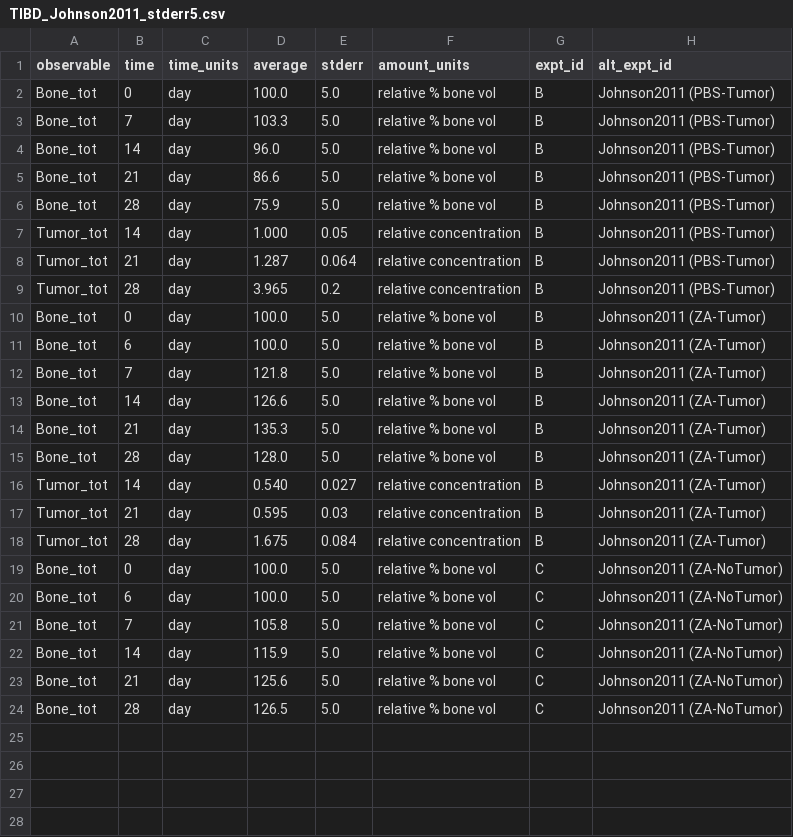
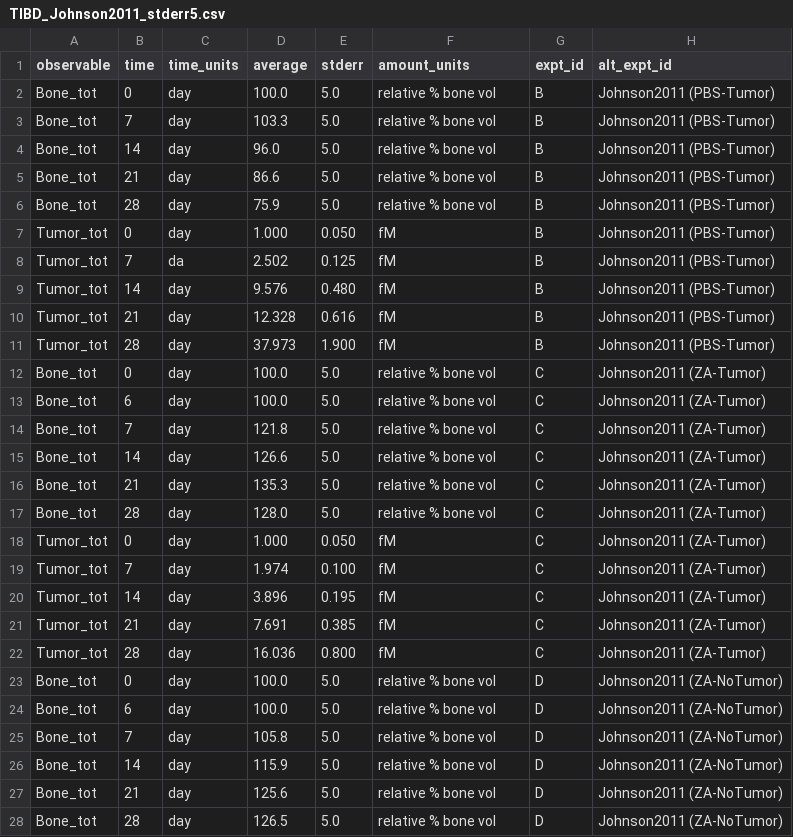
Before and after one commit to SysBioCollab-UArk/TIBD_microenvironment, a CSV file: DATA/TIBD_Johnson2011_stderr5.csv, drawn as a sheet.

```diff
--- a/DATA/TIBD_Johnson2011_stderr5.csv
+++ b/DATA/TIBD_Johnson2011_stderr5.csv
@@ -6,19 +6,23 @@ Bone_tot,21,day,86.6,5.0,relative % bone vol,B,Johnson2011 (PBS-Tumor)
 Bone_tot,28,day,75.9,5.0,relative % bone vol,B,Johnson2011 (PBS-Tumor)
-Tumor_tot,14,day,1.000,0.05,relative concentration,B,Johnson2011 (PBS-Tumor)
-Tumor_tot,21,day,1.287,0.064,relative concentration,B,Johnson2011 (PBS-Tumor)
-Tumor_tot,28,day,3.965,0.2,relative concentration,B,Johnson2011 (PBS-Tumor)
-Bone_tot,0,day,100.0,5.0,relative % bone vol,B,Johnson2011 (ZA-Tumor)
-Bone_tot,6,day,100.0,5.0,relative % bone vol,B,Johnson2011 (ZA-Tumor)
-Bone_tot,7,day,121.8,5.0,relative % bone vol,B,Johnson2011 (ZA-Tumor)
-Bone_tot,14,day,126.6,5.0,relative % bone vol,B,Johnson2011 (ZA-Tumor)
-Bone_tot,21,day,135.3,5.0,relative % bone vol,B,Johnson2011 (ZA-Tumor)
-Bone_tot,28,day,128.0,5.0,relative % bone vol,B,Johnson2011 (ZA-Tumor)
-Tumor_tot,14,day,0.540,0.027,relative concentration,B,Johnson2011 (ZA-Tumor)
-Tumor_tot,21,day,0.595,0.03,relative concentration,B,Johnson2011 (ZA-Tumor)
-Tumor_tot,28,day,1.675,0.084,relative concentration,B,Johnson2011 (ZA-Tumor)
-Bone_tot,0,day,100.0,5.0,relative % bone vol,C,Johnson2011 (ZA-NoTumor)
-Bone_tot,6,day,100.0,5.0,relative % bone vol,C,Johnson2011 (ZA-NoTumor)
-Bone_tot,7,day,105.8,5.0,relative % bone vol,C,Johnson2011 (ZA-NoTumor)
-Bone_tot,14,day,115.9,5.0,relative % bone vol,C,Johnson2011 (ZA-NoTumor)
-Bone_tot,21,day,125.6,5.0,relative % bone vol,C,Johnson2011 (ZA-NoTumor)
-Bone_tot,28,day,126.5,5.0,relative % bone vol,C,Johnson2011 (ZA-NoTumor)
+Tumor_tot,0,day,1.000,0.050,fM,B,Johnson2011 (PBS-Tumor)
+Tumor_tot,7,da,2.502,0.125,fM,B,Johnson2011 (PBS-Tumor)
+Tumor_tot,14,day,9.576,0.480,fM,B,Johnson2011 (PBS-Tumor)
+Tumor_tot,21,day,12.328,0.616,fM,B,Johnson2011 (PBS-Tumor)
+Tumor_tot,28,day,37.973,1.900,fM,B,Johnson2011 (PBS-Tumor)
+Bone_tot,0,day,100.0,5.0,relative % bone vol,C,Johnson2011 (ZA-Tumor)
+Bone_tot,6,day,100.0,5.0,relative % bone vol,C,Johnson2011 (ZA-Tumor)
+Bone_tot,7,day,121.8,5.0,relative % bone vol,C,Johnson2011 (ZA-Tumor)
+Bone_tot,14,day,126.6,5.0,relative % bone vol,C,Johnson2011 (ZA-Tumor)
+Bone_tot,21,day,135.3,5.0,relative % bone vol,C,Johnson2011 (ZA-Tumor)
+Bone_tot,28,day,128.0,5.0,relative % bone vol,C,Johnson2011 (ZA-Tumor)
+Tumor_tot,0,day,1.000,0.050,fM,C,Johnson2011 (ZA-Tumor)
+Tumor_tot,7,day,1.974,0.100,fM,C,Johnson2011 (ZA-Tumor)
+Tumor_tot,14,day,3.896,0.195,fM,C,Johnson2011 (ZA-Tumor)
+Tumor_tot,21,day,7.691,0.385,fM,C,Johnson2011 (ZA-Tumor)
+Tumor_tot,28,day,16.036,0.800,fM,C,Johnson2011 (ZA-Tumor)
+Bone_tot,0,day,100.0,5.0,relative % bone vol,D,Johnson2011 (ZA-NoTumor)
+Bone_tot,6,day,100.0,5.0,relative % bone vol,D,Johnson2011 (ZA-NoTumor)
+Bone_tot,7,day,105.8,5.0,relative % bone vol,D,Johnson2011 (ZA-NoTumor)
+Bone_tot,14,day,115.9,5.0,relative % bone vol,D,Johnson2011 (ZA-NoTumor)
+Bone_tot,21,day,125.6,5.0,relative % bone vol,D,Johnson2011 (ZA-NoTumor)
+Bone_tot,28,day,126.5,5.0,relative % bone vol,D,Johnson2011 (ZA-NoTumor)
```
Also changed, not shown: DATA/TIBD_Johnson2011.csv, DATA/TIBD_PopD_Data.csv, 1 other file.
